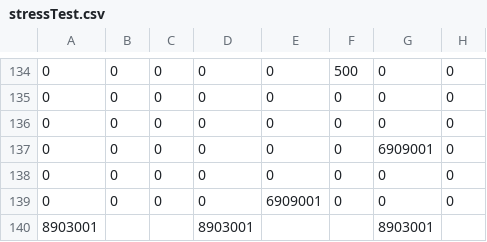
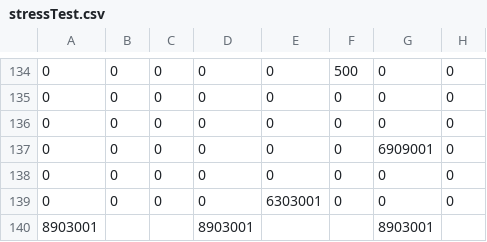
Before and after one commit to tlibey/Player2, a CSV file: data/stressTest.csv, drawn as a sheet; only a part is shown, gaps mark what is left out; the diff names each change by its address in the sheet, - before the commit and + after, or states it on an @@ line.

```diff
--- a/data/stressTest.csv
+++ b/data/stressTest.csv
-E139: 6909001
+E139: 6303001
```
Also changed, not shown: 4 other files.
